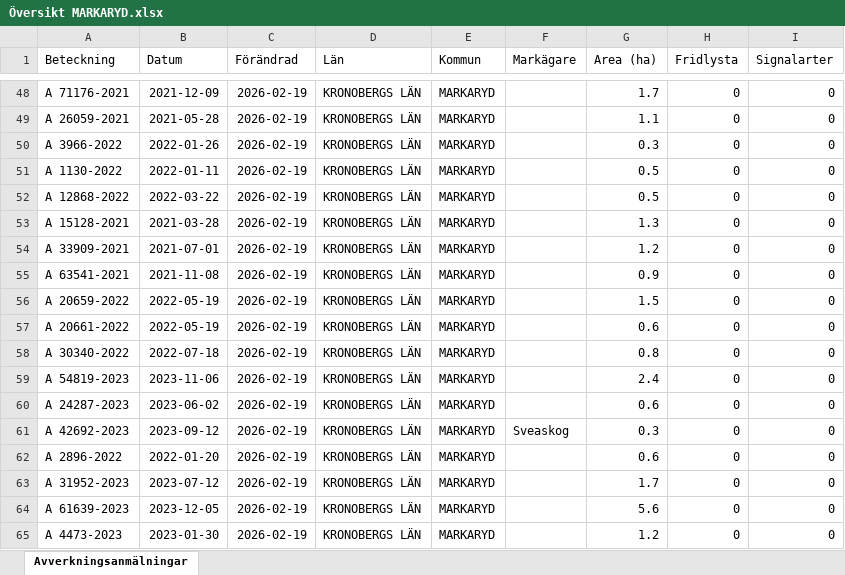
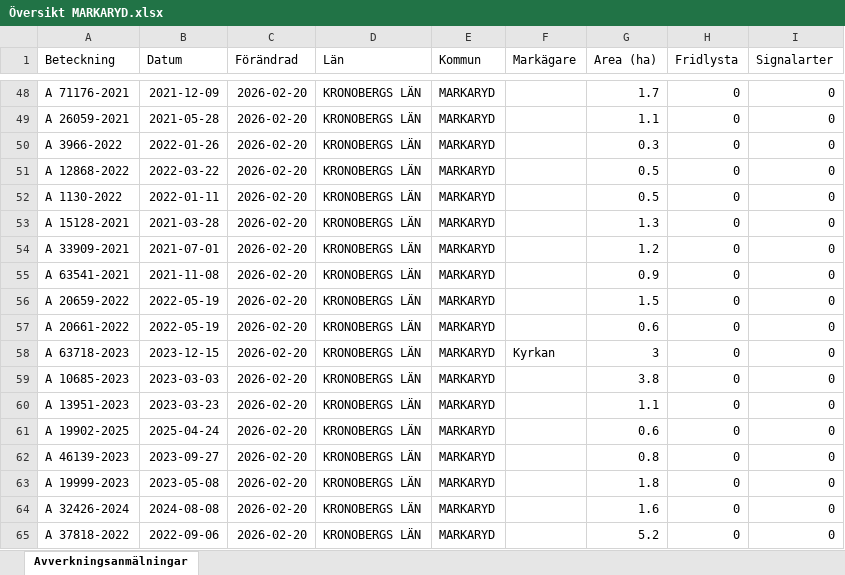
Before and after one commit to klasma/Logging_0767, an Excel workbook: Översikt MARKARYD.xlsx, sheet Avverkningsanmälningar, drawn as a sheet; only a part is shown, gaps mark what is left out; values as stored, in another font and other column widths than the file's, no borders; the diff covers the shown part only; the diff names each change by its address in the sheet, - before the commit and + after, or states it on an @@ line.

```diff
--- a/Översikt MARKARYD.xlsx (sheet Avverkningsanmälningar)
+++ b/Översikt MARKARYD.xlsx (sheet Avverkningsanmälningar)
-C48:C65 (Förändrad): 2026-02-19
+C48:C65 (Förändrad): 2026-02-20
-A51 (Beteckning): A 1130-2022
+A51 (Beteckning): A 12868-2022
-B51 (Datum): 2022-01-11
+B51 (Datum): 2022-03-22
-A52 (Beteckning): A 12868-2022
+A52 (Beteckning): A 1130-2022
-B52 (Datum): 2022-03-22
+B52 (Datum): 2022-01-11
-A58 (Beteckning): A 30340-2022
+A58 (Beteckning): A 63718-2023
-B58 (Datum): 2022-07-18
+B58 (Datum): 2023-12-15
-F58 (Markägare): (empty)
+F58 (Markägare): Kyrkan
-G58 (Area (ha)): 0.8
+G58 (Area (ha)): 3
-A59 (Beteckning): A 54819-2023
+A59 (Beteckning): A 10685-2023
-B59 (Datum): 2023-11-06
+B59 (Datum): 2023-03-03
-G59 (Area (ha)): 2.4
+G59 (Area (ha)): 3.8
-A60 (Beteckning): A 24287-2023
+A60 (Beteckning): A 13951-2023
-B60 (Datum): 2023-06-02
+B60 (Datum): 2023-03-23
-G60 (Area (ha)): 0.6
+G60 (Area (ha)): 1.1
-A61 (Beteckning): A 42692-2023
+A61 (Beteckning): A 19902-2025
-B61 (Datum): 2023-09-12
+B61 (Datum): 2025-04-24
-F61 (Markägare): Sveaskog
+F61 (Markägare): (empty)
-G61 (Area (ha)): 0.3
+G61 (Area (ha)): 0.6
-A62 (Beteckning): A 2896-2022
+A62 (Beteckning): A 46139-2023
-B62 (Datum): 2022-01-20
+B62 (Datum): 2023-09-27
-G62 (Area (ha)): 0.6
+G62 (Area (ha)): 0.8
-A63 (Beteckning): A 31952-2023
+A63 (Beteckning): A 19999-2023
-B63 (Datum): 2023-07-12
+B63 (Datum): 2023-05-08
-G63 (Area (ha)): 1.7
+G63 (Area (ha)): 1.8
-A64 (Beteckning): A 61639-2023
+A64 (Beteckning): A 32426-2024
-B64 (Datum): 2023-12-05
+B64 (Datum): 2024-08-08
-G64 (Area (ha)): 5.6
+G64 (Area (ha)): 1.6
-A65 (Beteckning): A 4473-2023
+A65 (Beteckning): A 37818-2022
-B65 (Datum): 2023-01-30
+B65 (Datum): 2022-09-06
-G65 (Area (ha)): 1.2
+G65 (Area (ha)): 5.2
```
Also changed, not shown: 1694 edited cells elsewhere in this sheet, artfynd/A 27619-2022 artfynd.xlsx, artfynd/A 37062-2021 artfynd.xlsx, 41 other files.
